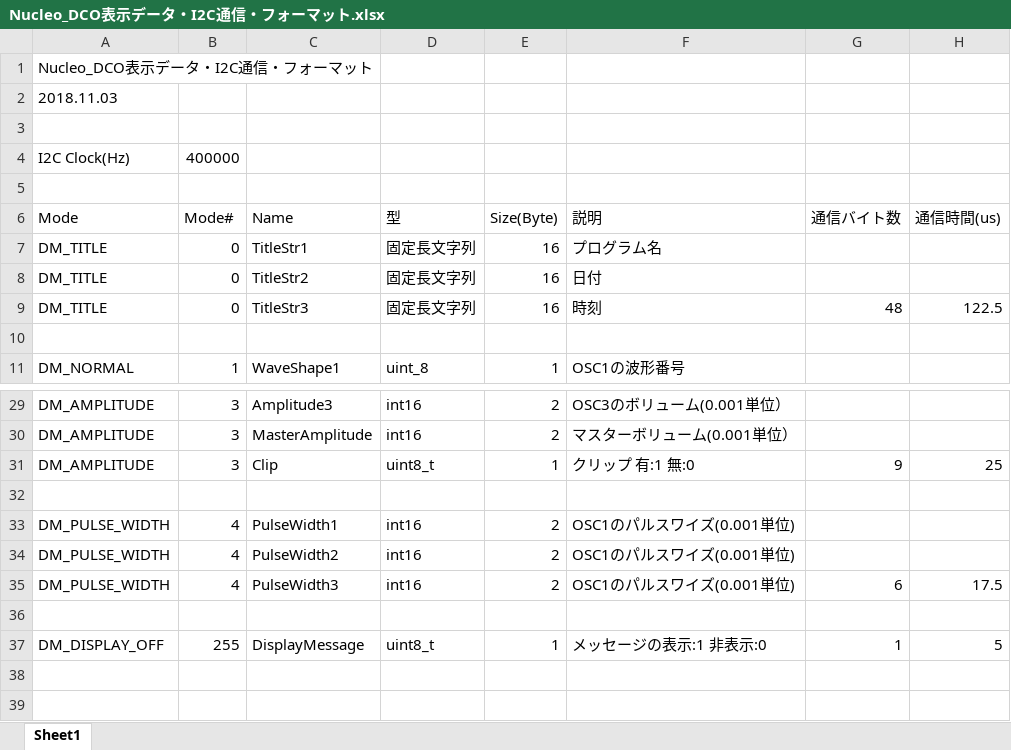
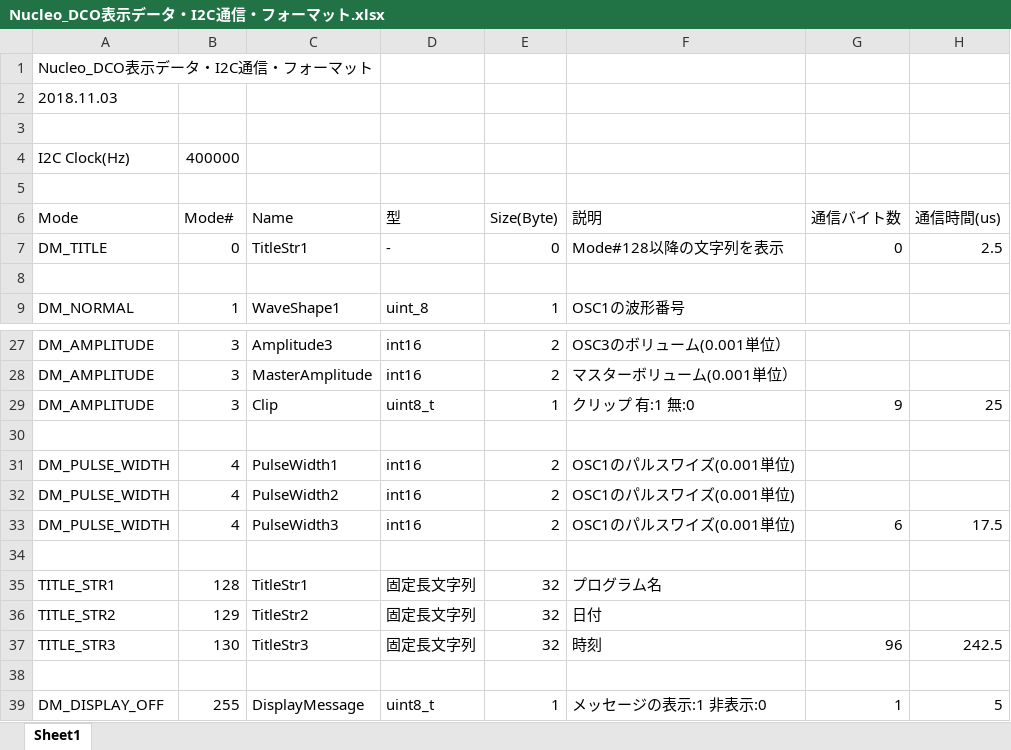
Before and after one commit to ryood/Nucleo_DCO, an Excel workbook: Nucleo_DCO表示データ・I2C通信・フォーマット.xlsx, sheet Sheet1, drawn as a sheet; only a part is shown, gaps mark what is left out; values as stored, in another font and other column widths than the file's, no borders; removed rows and columns are numbered as before the commit, all else as after; the diff names each change by its address in the sheet, - before the commit and + after, or states it on an @@ line.

```diff
--- a/Nucleo_DCO表示データ・I2C通信・フォーマット.xlsx (sheet Sheet1)
+++ b/Nucleo_DCO表示データ・I2C通信・フォーマット.xlsx (sheet Sheet1)
-D7 (型): 固定長文字列
+D7 (型): -
-E7 (Size(Byte)): 16
+E7 (Size(Byte)): 0
-F7 (説明): プログラム名
+F7 (説明): Mode#128以降の文字列を表示
-G7 (通信バイト数): (empty)
+G7 (通信バイト数): 0
-H7 (通信時間(us)): (empty)
+H7 (通信時間(us)): 2.5
-row 8: DM_TITLE | 0 | TitleStr2 | 固定長文字列 | 16 | 日付
-row 9: DM_TITLE | 0 | TitleStr3 | 固定長文字列 | 16 | 時刻 | 48 | 122.5
+row 34: (empty)
+row 35: TITLE_STR1 | 128 | TitleStr1 | 固定長文字列 | 32 | プログラム名
+row 36: TITLE_STR2 | 129 | TitleStr2 | 固定長文字列 | 32 | 日付
+row 37: TITLE_STR3 | 130 | TitleStr3 | 固定長文字列 | 32 | 時刻 | 96 | 242.5
```
Also changed, not shown: formulas that keep their value, 2 other files.
